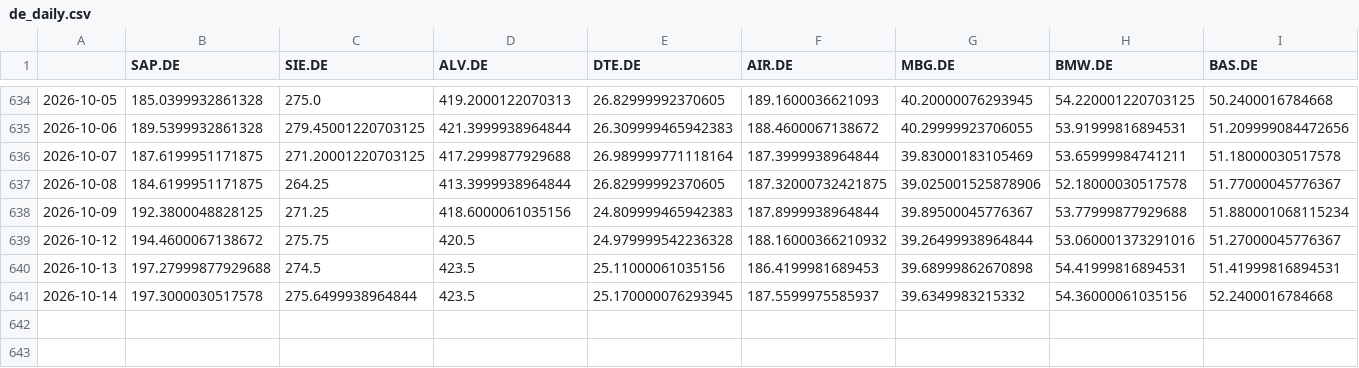
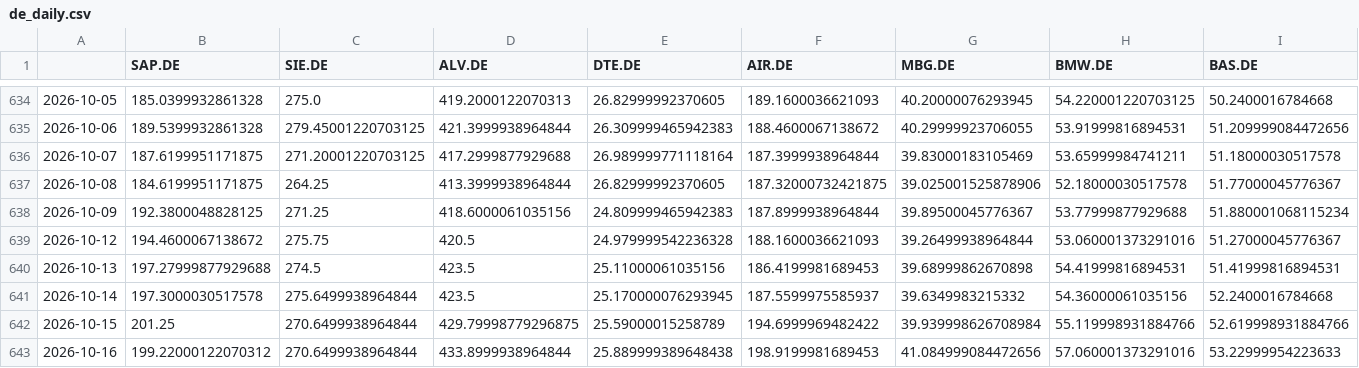
Before and after one commit to OzarkCrypto/global-screener, a CSV file: data/de_daily.csv, drawn as a sheet; only a part is shown, gaps mark what is left out; rows hold the shown columns only; the diff names each change by its address in the sheet, - before the commit and + after, or states it on an @@ line.

```diff
--- a/data/de_daily.csv
+++ b/data/de_daily.csv
-F639 (AIR.DE): 188.16000366210932
+F639 (AIR.DE): 188.1600036621093
+row 642: 2026-10-15 | 201.25 | 270.6499938964844 | 429.79998779296875 | 25.59000015258789 | 194.6999969482422 | 39.939998626708984 | 55.119998931884766 | 52.619998931884766
+row 643: 2026-10-16 | 199.22000122070312 | 270.6499938964844 | 433.8999938964844 | 25.889999389648438 | 198.9199981689453 | 41.084999084472656 | 57.060001373291016 | 53.22999954223633
```
Also changed, not shown: data/hk_daily.csv, data/jp_daily.csv, 3 other files.
